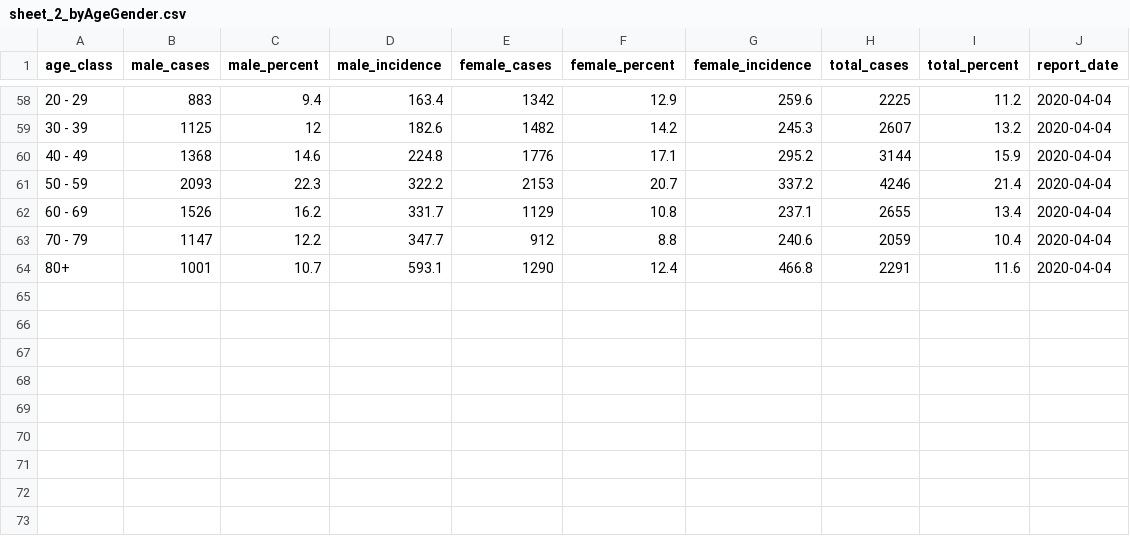
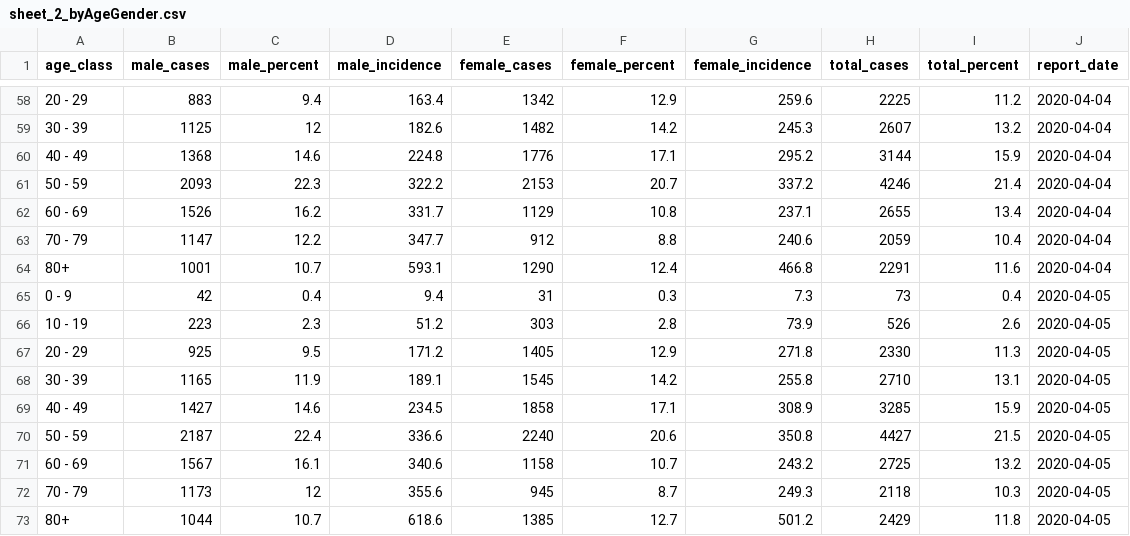
Before and after one commit to MatthieuStigler/coronaData_CH_OFSP_BAG, a CSV file: data_final/sheet_2_byAgeGender.csv, drawn as a sheet; only a part is shown, gaps mark what is left out; the diff names each change by its address in the sheet, - before the commit and + after, or states it on an @@ line.

```diff
--- a/data_final/sheet_2_byAgeGender.csv
+++ b/data_final/sheet_2_byAgeGender.csv
+row 65: 0 - 9 | 42 | 0.4 | 9.4 | 31 | 0.3 | 7.3 | 73 | 0.4 | 2020-04-05
+row 66: 10 - 19 | 223 | 2.3 | 51.2 | 303 | 2.8 | 73.9 | 526 | 2.6 | 2020-04-05
+row 67: 20 - 29 | 925 | 9.5 | 171.2 | 1405 | 12.9 | 271.8 | 2330 | 11.3 | 2020-04-05
+row 68: 30 - 39 | 1165 | 11.9 | 189.1 | 1545 | 14.2 | 255.8 | 2710 | 13.1 | 2020-04-05
+row 69: 40 - 49 | 1427 | 14.6 | 234.5 | 1858 | 17.1 | 308.9 | 3285 | 15.9 | 2020-04-05
+row 70: 50 - 59 | 2187 | 22.4 | 336.6 | 2240 | 20.6 | 350.8 | 4427 | 21.5 | 2020-04-05
+row 71: 60 - 69 | 1567 | 16.1 | 340.6 | 1158 | 10.7 | 243.2 | 2725 | 13.2 | 2020-04-05
+row 72: 70 - 79 | 1173 | 12 | 355.6 | 945 | 8.7 | 249.3 | 2118 | 10.3 | 2020-04-05
+row 73: 80+ | 1044 | 10.7 | 618.6 | 1385 | 12.7 | 501.2 | 2429 | 11.8 | 2020-04-05
```
Also changed, not shown: data_final/sheet_1_byDate.csv, data_final/sheet_3_byCanton.csv, 8 other files.
